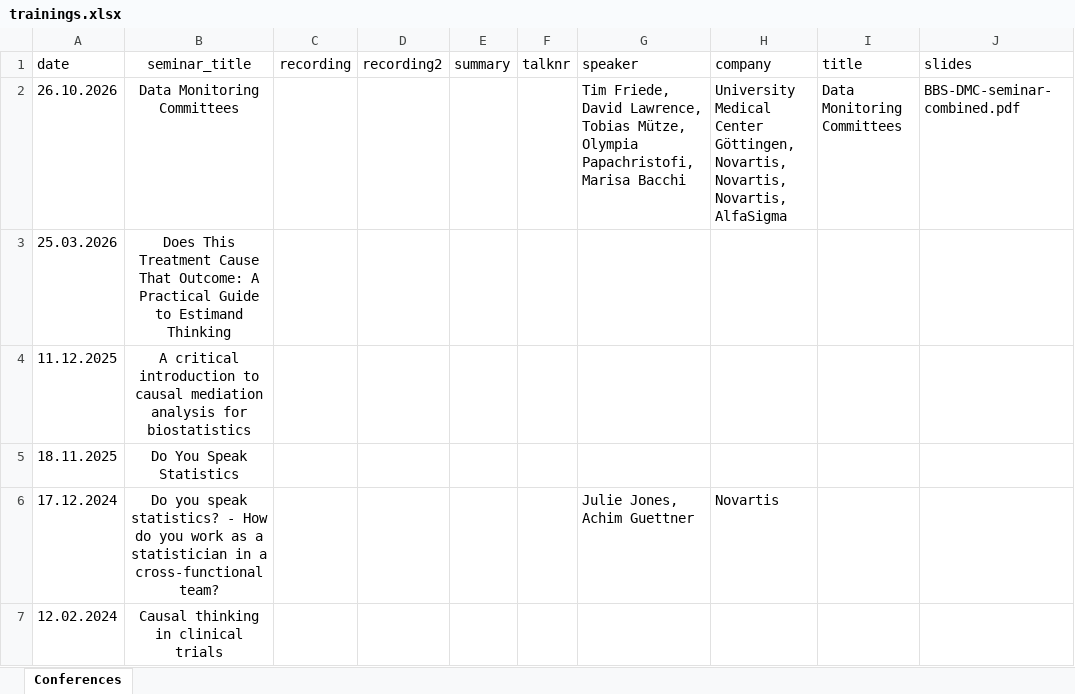
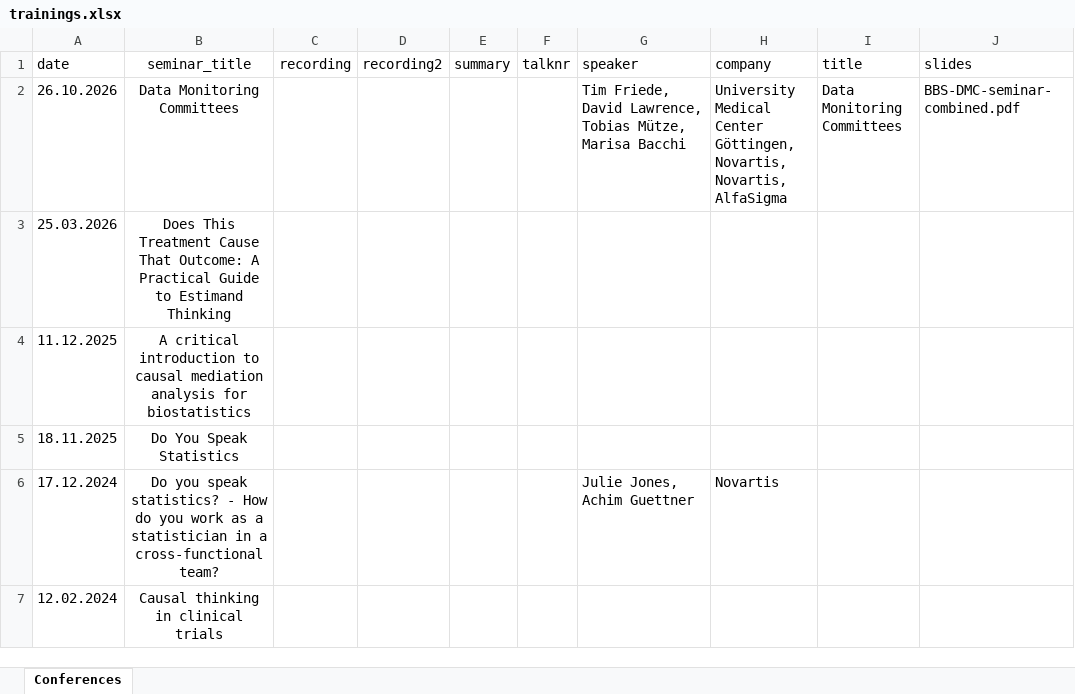
Before and after one commit to baselbiometrics/home, an Excel workbook: data/trainings.xlsx, sheet Conferences, drawn as a sheet; only a part is shown; values as stored, in another font and other column widths than the file's, no borders; charts and pictures not drawn; the diff names each change by its address in the sheet, - before the commit and + after, or states it on an @@ line.

```diff
--- a/data/trainings.xlsx (sheet Conferences)
+++ b/data/trainings.xlsx (sheet Conferences)
-G2 (speaker): …Tobias Mütze, Olympia Papachristofi, Marisa Bacchi
+G2 (speaker): …Tobias Mütze, Marisa Bacchi
-H2 (company): …Novartis, Novartis, Novartis, AlfaSigma
+H2 (company): …Novartis, Novartis, AlfaSigma
```
Also changed, not shown: 5 other files.
